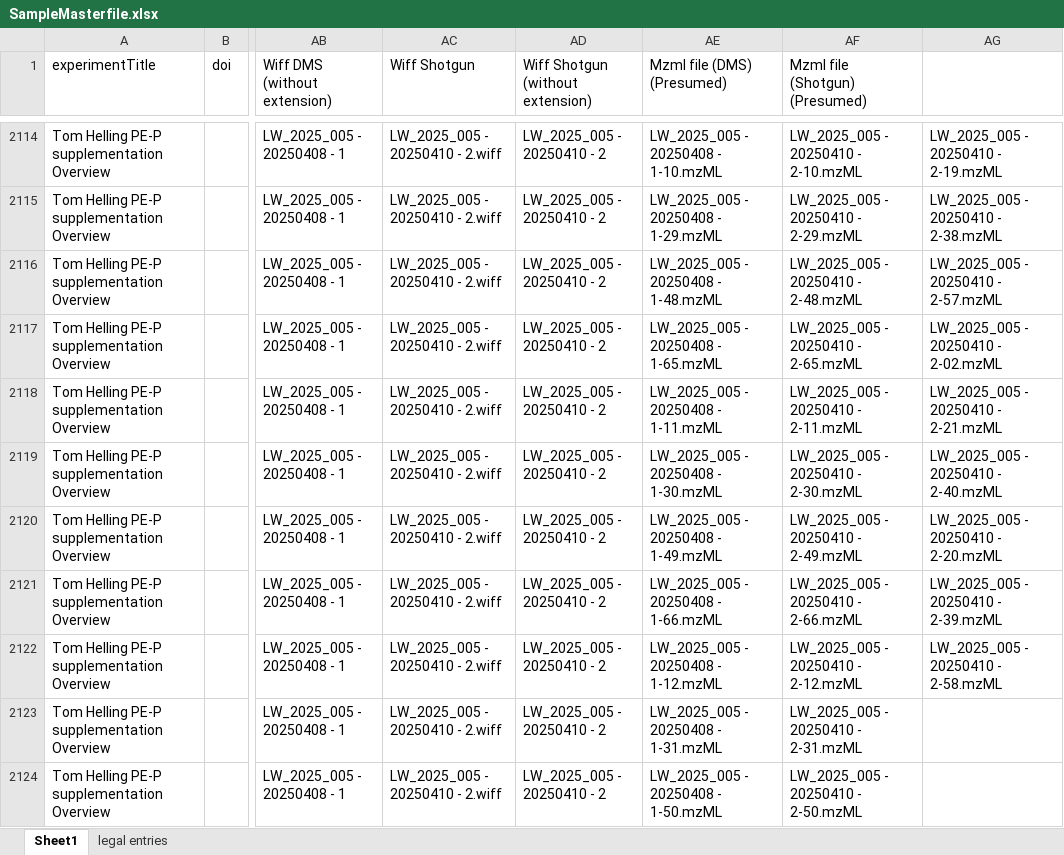
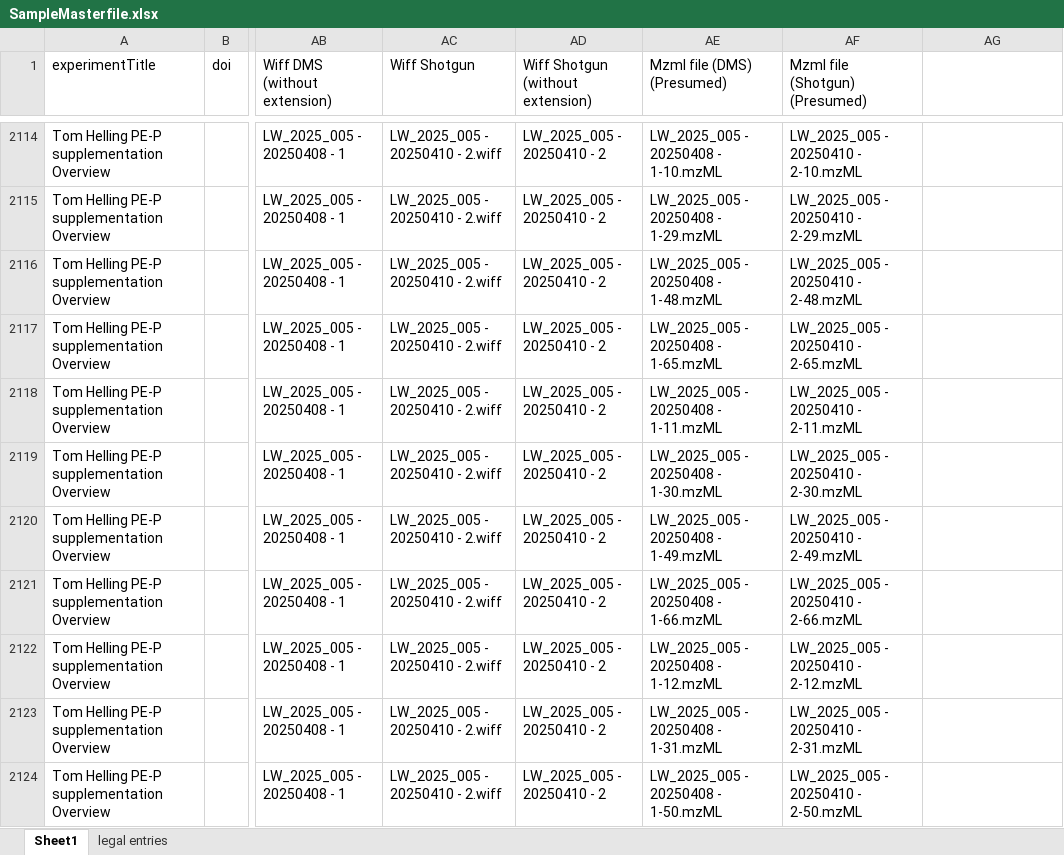
Before and after one commit to ricoderks/soda-light, an Excel workbook: data/Database/SampleMasterfile.xlsx, sheet Sheet1, drawn as a sheet; only a part is shown, gaps mark what is left out; values as stored, in another font and other column widths than the file's, no cell formats; charts and pictures and conditional formats not drawn; the diff covers the shown part only; the diff names each change by its address in the sheet, - before the commit and + after, or states it on an @@ line.

```diff
--- a/data/Database/SampleMasterfile.xlsx (sheet Sheet1)
+++ b/data/Database/SampleMasterfile.xlsx (sheet Sheet1)
-AG2114: LW_2025_005 - 20250410 - 2-19.mzML
+AG2114: (empty)
-AG2115: LW_2025_005 - 20250410 - 2-38.mzML
+AG2115: (empty)
-AG2116: LW_2025_005 - 20250410 - 2-57.mzML
+AG2116: (empty)
-AG2117: LW_2025_005 - 20250410 - 2-02.mzML
+AG2117: (empty)
-AG2118: LW_2025_005 - 20250410 - 2-21.mzML
+AG2118: (empty)
-AG2119: LW_2025_005 - 20250410 - 2-40.mzML
+AG2119: (empty)
-AG2120: LW_2025_005 - 20250410 - 2-20.mzML
+AG2120: (empty)
-AG2121: LW_2025_005 - 20250410 - 2-39.mzML
+AG2121: (empty)
-AG2122: LW_2025_005 - 20250410 - 2-58.mzML
+AG2122: (empty)
```
Also changed, not shown: 60 added rows and 27 edited cells elsewhere in this sheet, cell formats, 1 other file.
